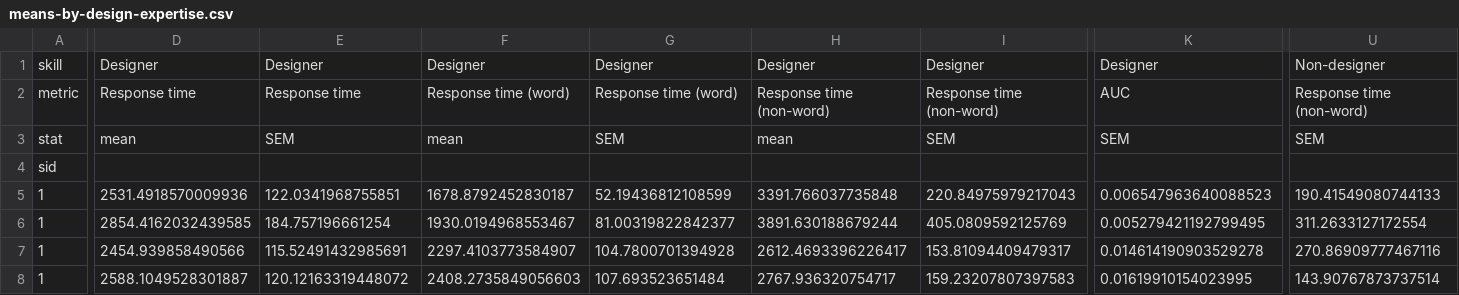
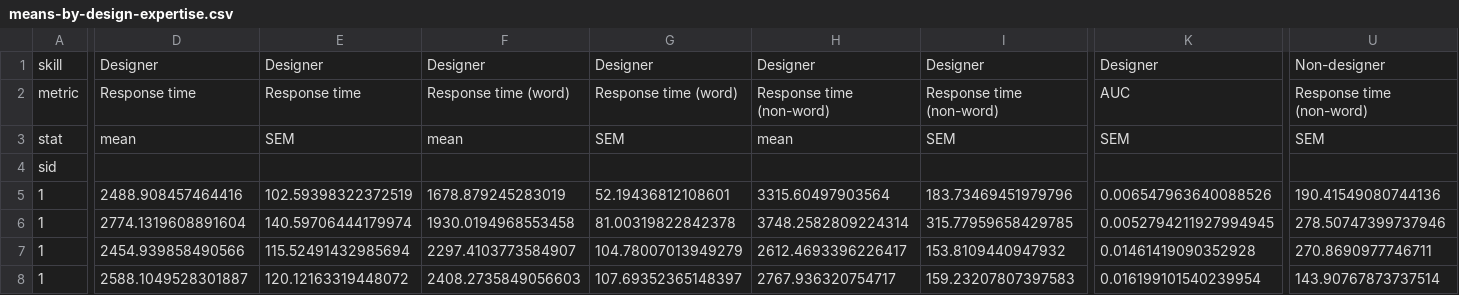
Before and after one commit to MrBrezina/disfluency-study, a CSV file: data/results/means-by-design-expertise.csv, drawn as a sheet; only a part is shown, gaps mark what is left out; removed rows and columns are numbered as before the commit, all else as after; rows hold the shown columns only; the diff covers the shown part only; the diff names each change by its address in the sheet, - before the commit and + after, or states it on an @@ line.

```diff
--- a/data/results/means-by-design-expertise.csv
+++ b/data/results/means-by-design-expertise.csv
-D5: 2531.4918570009936
+D5: 2488.908457464416
-E5: 122.0341968755851
+E5: 102.59398322372519
-F5: 1678.8792452830187
+F5: 1678.879245283019
-G5: 52.19436812108599
+G5: 52.19436812108601
-H5: 3391.766037735848
+H5: 3315.60497903564
-I5: 220.84975979217043
+I5: 183.73469451979796
-K5: 0.006547963640088523
+K5: 0.006547963640088526
-U5: 190.41549080744133
+U5: 190.41549080744136
-row 6: 1 | 2854.4162032439585 | 184.757196661254 | 1930.0194968553467 | 81.00319822842377 | 3891.630188679244 | 405.0809592125769 | 0.005279421192799495 | 311.2633127172554
+row 6: 1 | 2774.1319608891604 | 140.59706444179974 | 1930.0194968553458 | 81.00319822842378 | 3748.2582809224314 | 315.77959658429785 | 0.0052794211927994945 | 278.50747399737946
-E7: 115.52491432985691
+E7: 115.52491432985694
-G7: 104.7800701394928
+G7: 104.78007013949279
-I7: 153.81094409479317
+I7: 153.8109440947932
-K7: 0.014614190903529278
+K7: 0.01461419090352928
-U7: 270.86909777467116
+U7: 270.8690977746711
-G8: 107.693523651484
+G8: 107.69352365148397
-K8: 0.01619910154023995
+K8: 0.016199101540239954
```
Also changed, not shown: 51 edited cells elsewhere in this file, data/data_stats-without-outliers.csv, data/results/means-by-order.csv, 10 other files.
